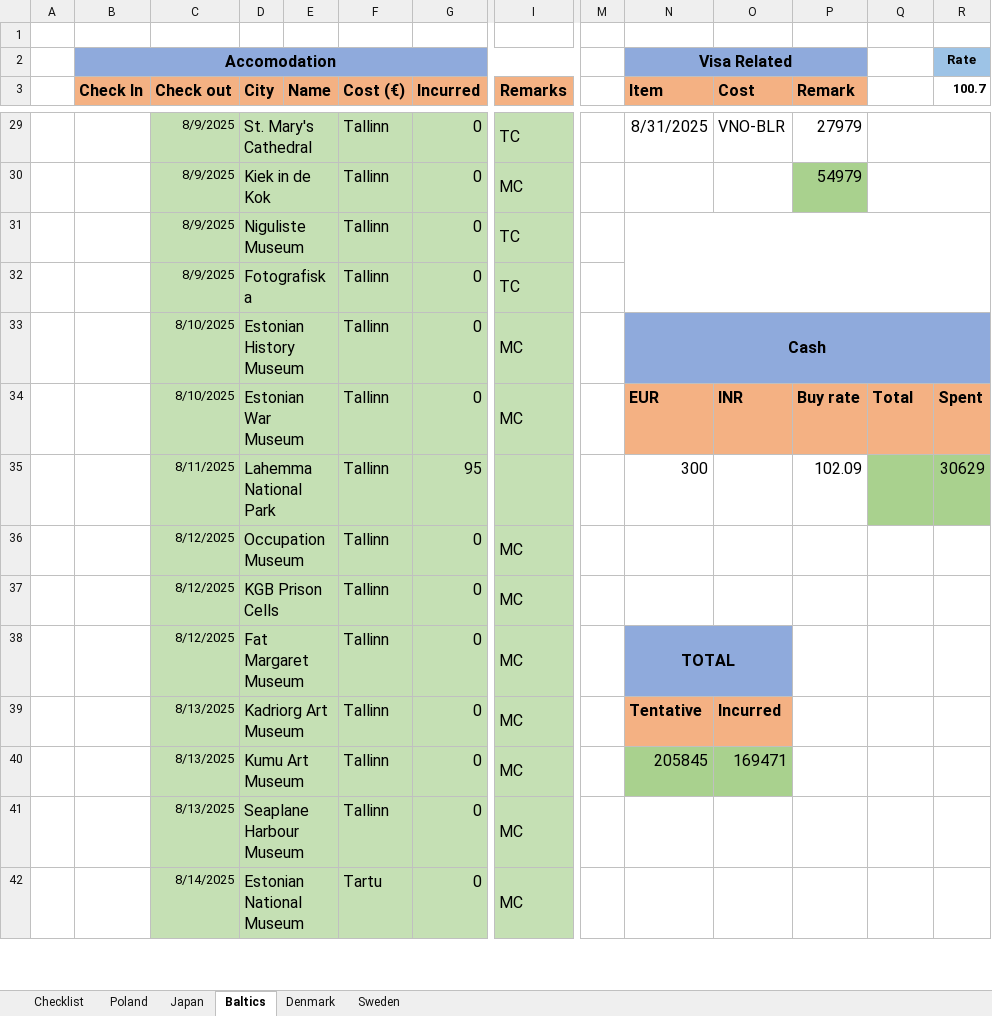
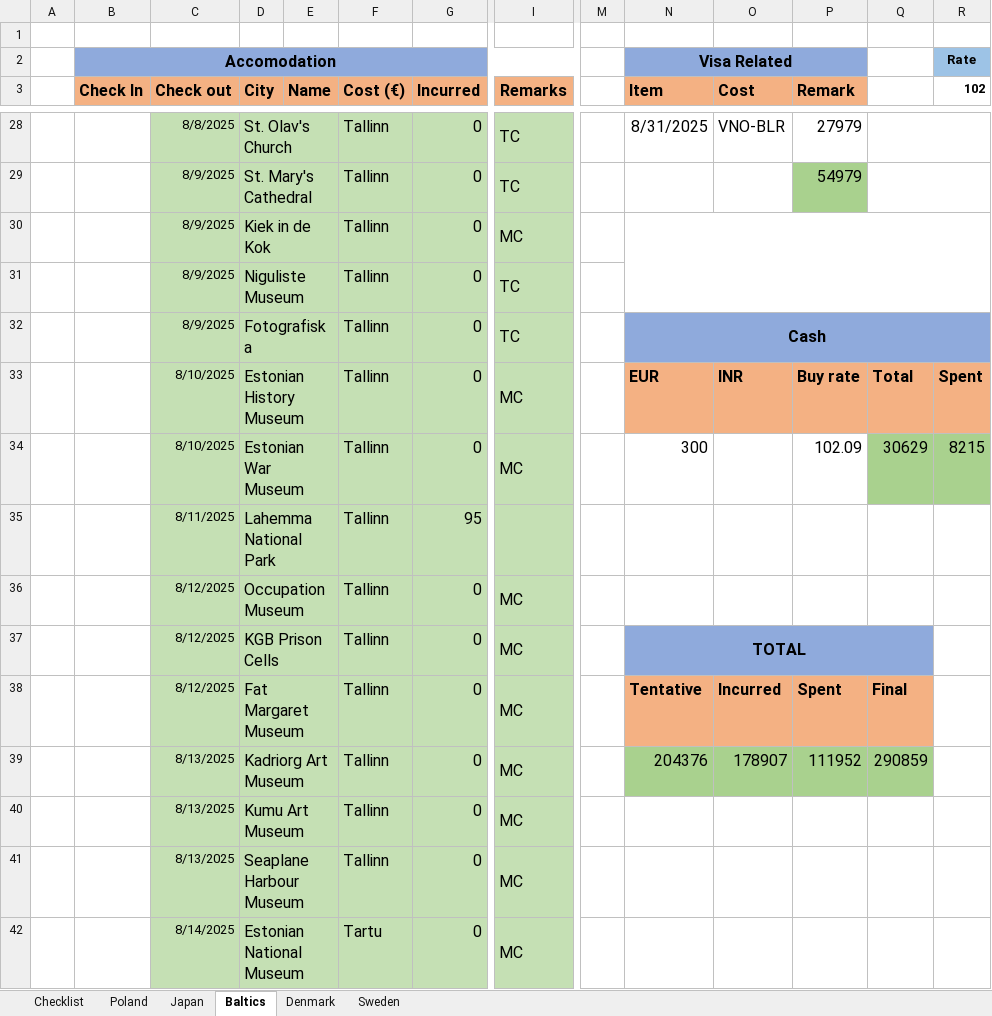
Before and after one commit to rk1165/rk1165.github.io, an Excel workbook: content/notes/travel/travel.xlsx, sheet Baltics, drawn as a sheet; only a part is shown, gaps mark what is left out; values as stored, in another font and other column widths than the file's, no borders; removed rows and columns are numbered as before the commit, all else as after; rows hold the shown columns only; the diff covers the shown part only; the diff names each change by its address in the sheet, - before the commit and + after, or states it on an @@ line.

```diff
--- a/content/notes/travel/travel.xlsx (sheet Baltics)
+++ b/content/notes/travel/travel.xlsx (sheet Baltics)
-R3: 100.7
+R3: 102
-C28 (Check out): 8/9/2025
+C28 (Check out): 8/8/2025
-D28 (City): St. Mary's Cathedral
+D28 (City): St. Olav's Church
+row 29:  |  | 8/9/2025 | St. Mary's Cathedral |  | Tallinn | 0 | TC |  |  |  | 54979
+N30:R31 merged
-P30 (Remark): 54979
+P30 (Remark): (empty)
-P30 fill: #A9D18E
+P30 fill: none
-Q30:R30 merged
-N31:R32 merged
-N32 (Item): (empty)
+N32 (Item): Cash
-N32:R32 fill: none
+N32:R32 fill: #8FAADC
+N32:R32 merged
-row 33:  |  | 8/10/2025 | Estonian History Museum |  | Tallinn | 0 | MC |  | Cash
-D33 (City): Estonian War Museum
+D33 (City): Estonian History Museum
+row 34:  |  | 8/10/2025 | Estonian War Museum |  | Tallinn | 0 | MC |  | 300 |  | 102.09 | 30629 | 8215
-N35 (Item): 300
+N35 (Item): (empty)
-P35 (Remark): 102.09
+P35 (Remark): (empty)
-Q35:R35 fill: #A9D18E
+Q35:R35 fill: none
-R35 (102): 30629
+R35 (102): (empty)
-row 37:  |  | 8/12/2025 | KGB Prison Cells |  | Tallinn | 0 | MC
-D37 (City): Fat Margaret Museum
+D37 (City): KGB Prison Cells
-N38:O38 merged
+N37:Q37 merged
-P37:Q37 fill: none
+P37:Q37 fill: #8FAADC
-C38 (Check out): 8/13/2025
+C38 (Check out): 8/12/2025
-D38 (City): Kadriorg Art Museum
+D38 (City): Fat Margaret Museum
-P38 (Remark): (empty)
+P38 (Remark): Spent
-P38:Q38 fill: none
+P38:Q38 fill: #F4B183
-Q38: (empty)
+Q38: Final
+row 39:  |  | 8/13/2025 | Kadriorg Art Museum |  | Tallinn | 0 | MC |  | 204376 | 178907 | 111952 | 290859
-N40 (Item): 205845
+N40 (Item): (empty)
-N40:O40 fill: #A9D18E
+N40:O40 fill: none
-O40 (Cost): 169471
+O40 (Cost): (empty)
```
Also changed, not shown: 5 added rows, 10 removed rows, 28 edited cells, cell formats and merged cells elsewhere in this sheet, formulas that keep their value, 31 other files.
